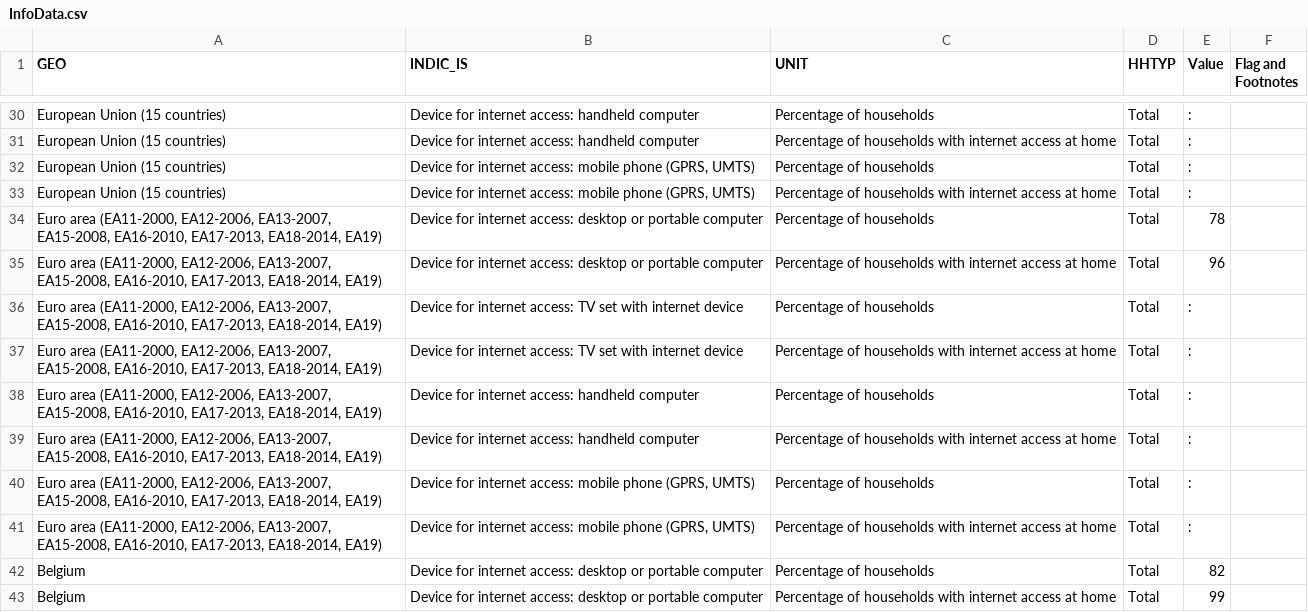
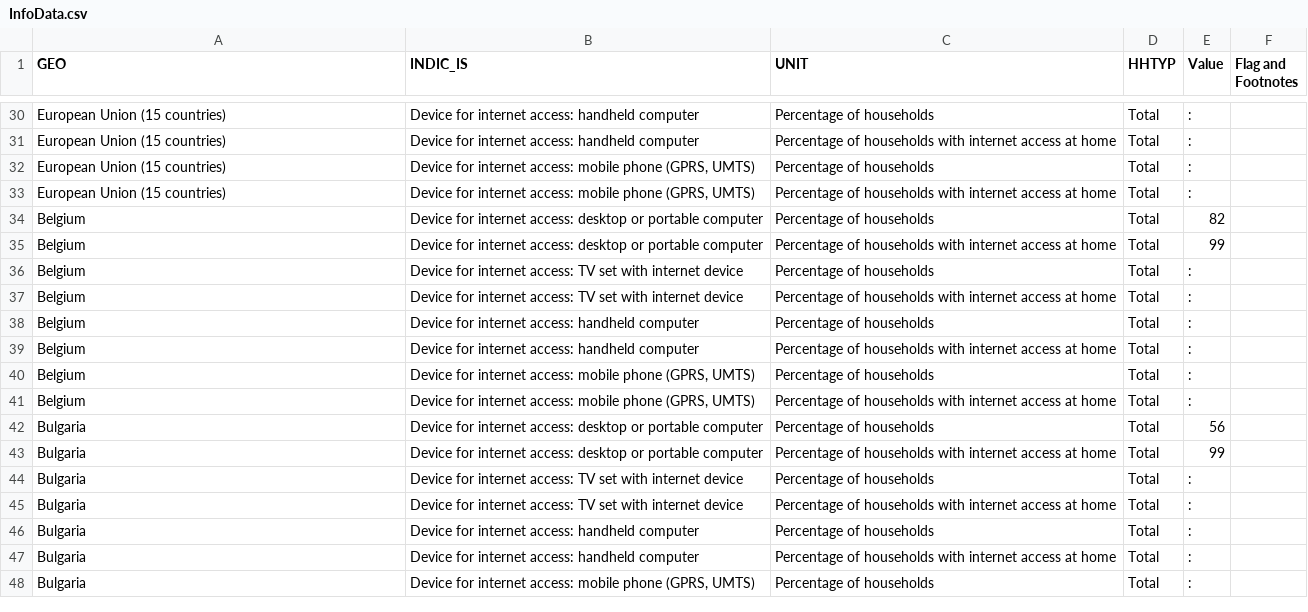
Before and after one commit to userman95/D3js-uk-political-donations, a CSV file: data/InfoData.csv, drawn as a sheet; only a part is shown, gaps mark what is left out; the shorter side is filled out with more unchanged rows; the diff names each change by its address in the sheet, - before the commit and + after, or states it on an @@ line.

Commit message:
Update InfoData.csv

```diff
--- a/data/InfoData.csv
+++ b/data/InfoData.csv
-row 34: Euro area (EA11-2000, EA12-2006, EA13-2007, EA15-2008, EA16-2010, EA17-2013, EA18-2014, EA19) | Device for internet access: desktop or portable computer | Percentage of households | Total | 78
-row 35: Euro area (EA11-2000, EA12-2006, EA13-2007, EA15-2008, EA16-2010, EA17-2013, EA18-2014, EA19) | Device for internet access: desktop or portable computer | Percentage of households with internet access at home | Total | 96
-row 36: Euro area (EA11-2000, EA12-2006, EA13-2007, EA15-2008, EA16-2010, EA17-2013, EA18-2014, EA19) | Device for internet access: TV set with internet device | Percentage of households | Total | :
-row 37: Euro area (EA11-2000, EA12-2006, EA13-2007, EA15-2008, EA16-2010, EA17-2013, EA18-2014, EA19) | Device for internet access: TV set with internet device | Percentage of households with internet access at home | Total | :
-row 38: Euro area (EA11-2000, EA12-2006, EA13-2007, EA15-2008, EA16-2010, EA17-2013, EA18-2014, EA19) | Device for internet access: handheld computer | Percentage of households | Total | :
-row 39: Euro area (EA11-2000, EA12-2006, EA13-2007, EA15-2008, EA16-2010, EA17-2013, EA18-2014, EA19) | Device for internet access: handheld computer | Percentage of households with internet access at home | Total | :
-row 40: Euro area (EA11-2000, EA12-2006, EA13-2007, EA15-2008, EA16-2010, EA17-2013, EA18-2014, EA19) | Device for internet access: mobile phone (GPRS, UMTS) | Percentage of households | Total | :
-row 41: Euro area (EA11-2000, EA12-2006, EA13-2007, EA15-2008, EA16-2010, EA17-2013, EA18-2014, EA19) | Device for internet access: mobile phone (GPRS, UMTS) | Percentage of households with internet access at home | Total | :
```
